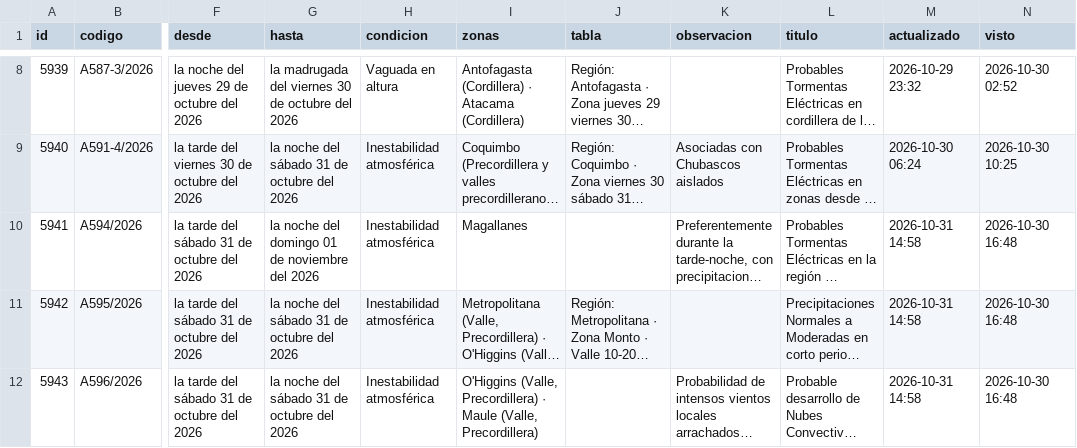
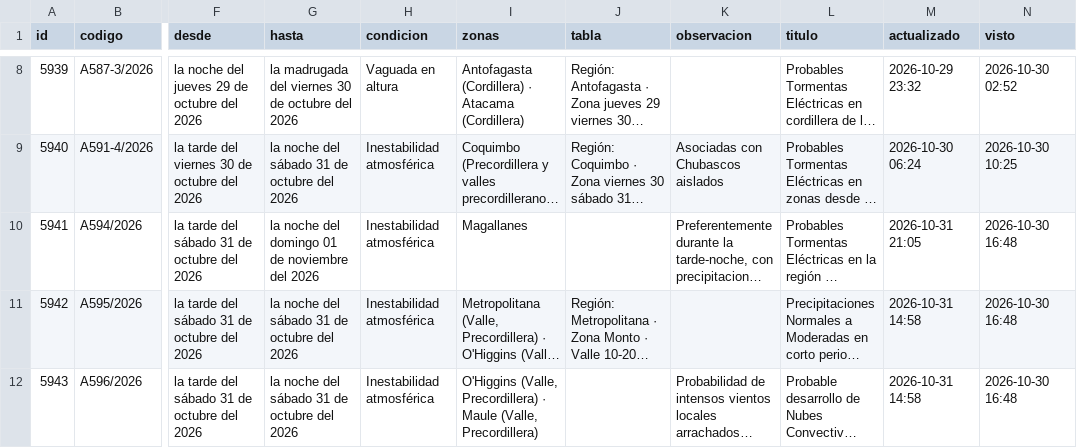
Before and after one commit to PanchoDigevo/earth2-chile-verificacion, a CSV file: estaciones/datos/dmc_pron/aaa.csv, drawn as a sheet; only a part is shown, gaps mark what is left out; long unchanged cells end in …; the diff covers the shown part only; the diff names each change by its address in the sheet, - before the commit and + after, or states it on an @@ line.

```diff
--- a/estaciones/datos/dmc_pron/aaa.csv
+++ b/estaciones/datos/dmc_pron/aaa.csv
-M10 (actualizado): 2026-10-31 14:58
+M10 (actualizado): 2026-10-31 21:05
```
Also changed, not shown: 4 edited cells elsewhere in this file, 8 other files.
